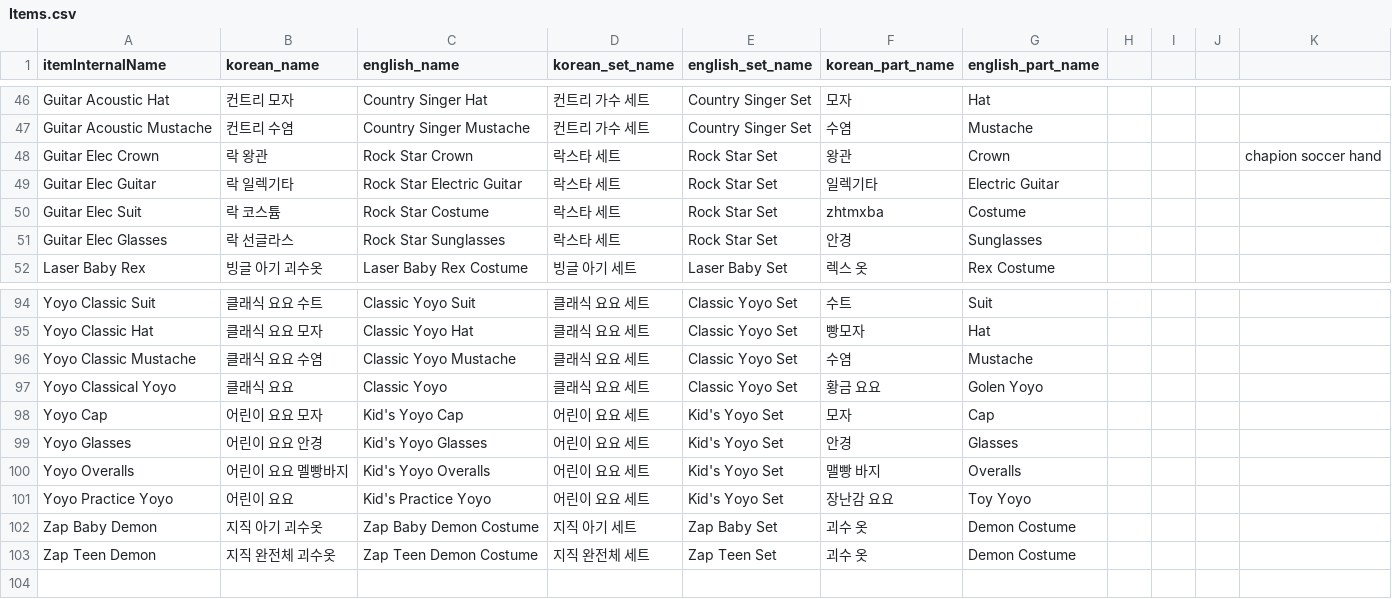
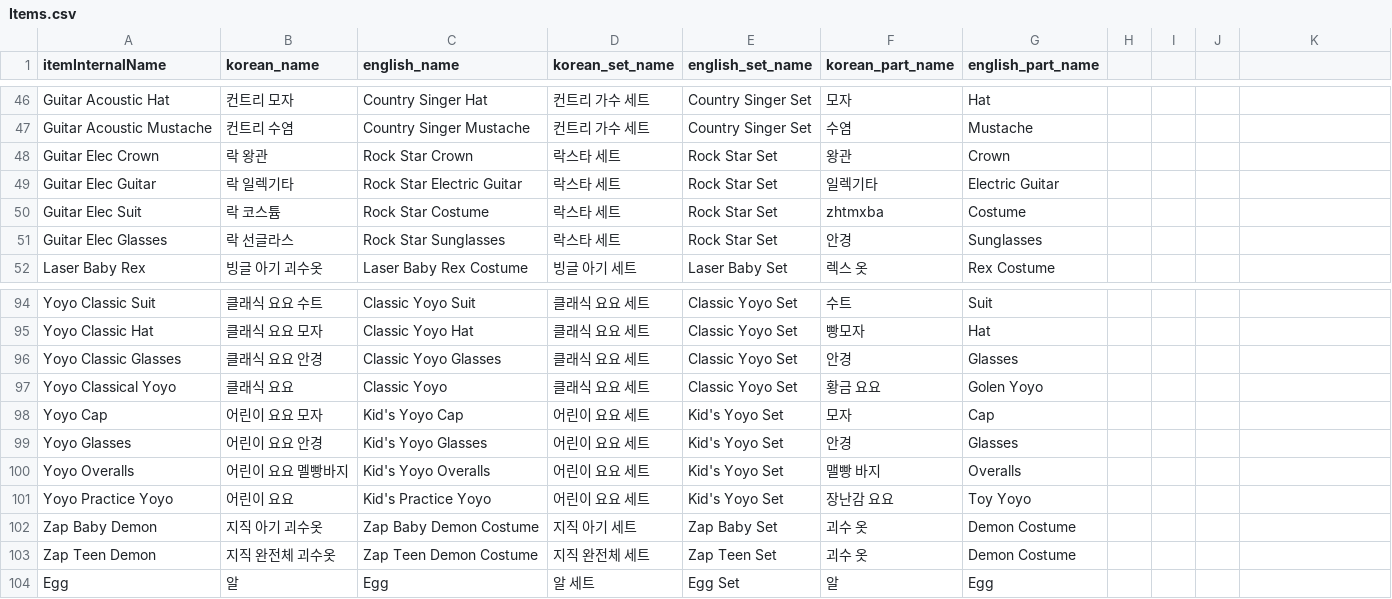
Before and after one commit to b7squirrel/Detective, a CSV file: Localization/CSV/Items.csv, drawn as a sheet; only a part is shown, gaps mark what is left out; removed rows and columns are numbered as before the commit, all else as after; the diff names each change by its address in the sheet, - before the commit and + after, or states it on an @@ line.

```diff
--- a/Localization/CSV/Items.csv
+++ b/Localization/CSV/Items.csv
-K48: chapion soccer hand
+K48: (empty)
-row 96: Yoyo Classic Mustache | 클래식 요요 수염 | Classic Yoyo Mustache | 클래식 요요 세트 | Classic Yoyo Set | 수염 | Mustache
+row 96: Yoyo Classic Glasses | 클래식 요요 안경 | Classic Yoyo Glasses | 클래식 요요 세트 | Classic Yoyo Set | 안경 | Glasses
+row 104: Egg | 알 | Egg | 알 세트 | Egg Set | 알 | Egg
```
Also changed, not shown: 16 other files.
